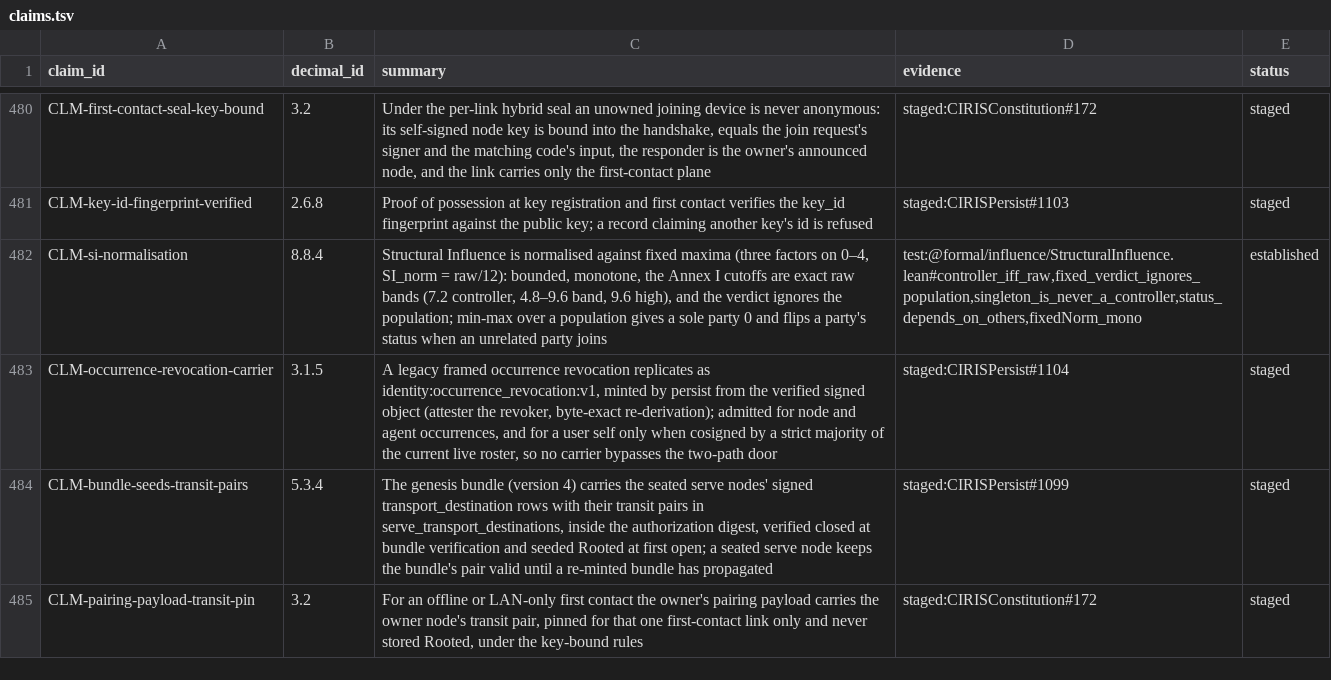
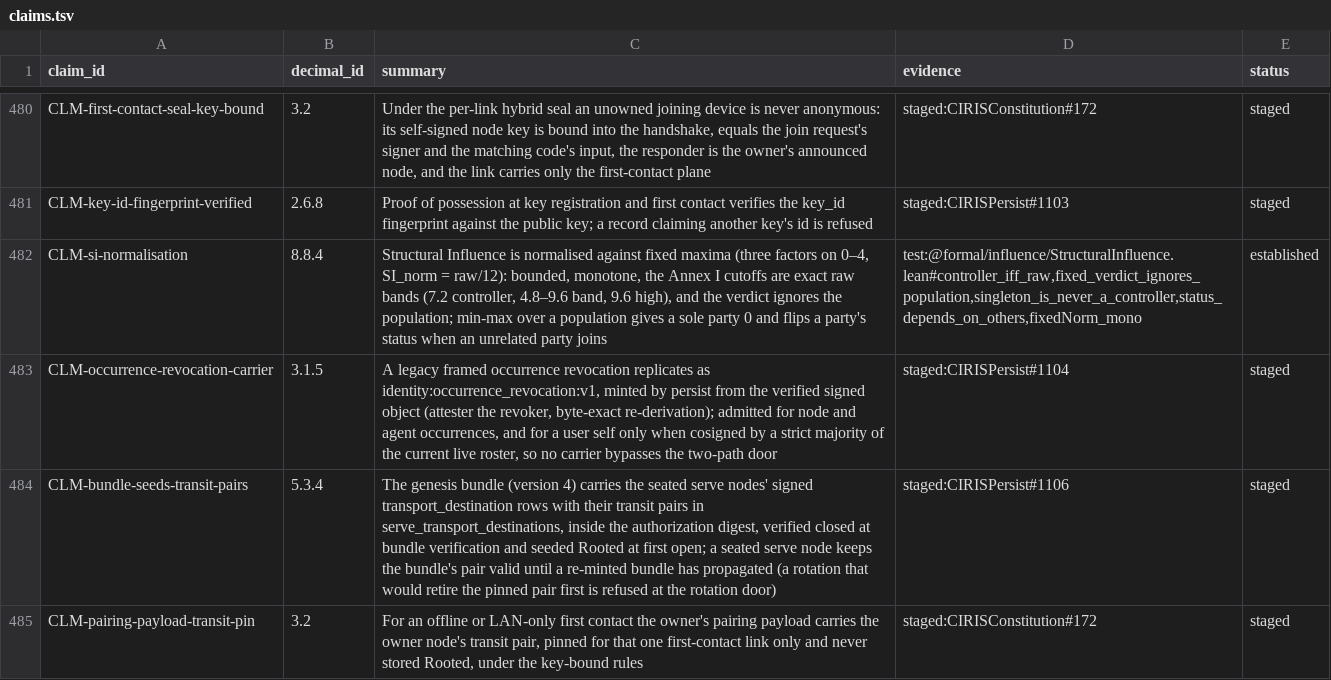
Before and after one commit to CIRISAI/CIRISConstitution, a TSV file: constitution/claims.tsv, drawn as a sheet; only a part is shown, gaps mark what is left out.

```diff
--- a/constitution/claims.tsv
+++ b/constitution/claims.tsv
@@ -483,3 +483,3 @@ CLM-si-normalisation	8.8.4	Structural Influence is normalised against fixed maxi
 CLM-occurrence-revocation-carrier	3.1.5	A legacy framed occurrence revocation replicates as identity:occurrence_revocation:v1, minted by persist from the verified signed object (attester the revoker, byte-exact re-derivation); admitted for node and agent occurrences, and for a user self only when cosigned by a strict majority of the current live roster, so no carrier bypasses the two-path door	staged:CIRISPersist#1104	staged
-CLM-bundle-seeds-transit-pairs	5.3.4	The genesis bundle (version 4) carries the seated serve nodes' signed transport_destination rows with their transit pairs in serve_transport_destinations, inside the authorization digest, verified closed at bundle verification and seeded Rooted at first open; a seated serve node keeps the bundle's pair valid until a re-minted bundle has propagated	staged:CIRISPersist#1099	staged
+CLM-bundle-seeds-transit-pairs	5.3.4	The genesis bundle (version 4) carries the seated serve nodes' signed transport_destination rows with their transit pairs in serve_transport_destinations, inside the authorization digest, verified closed at bundle verification and seeded Rooted at first open; a seated serve node keeps the bundle's pair valid until a re-minted bundle has propagated (a rotation that would retire the pinned pair first is refused at the rotation door)	staged:CIRISPersist#1106	staged
 CLM-pairing-payload-transit-pin	3.2	For an offline or LAN-only first contact the owner's pairing payload carries the owner node's transit pair, pinned for that one first-contact link only and never stored Rooted, under the key-bound rules	staged:CIRISConstitution#172	staged
```
Also changed, not shown: 3 other files.
